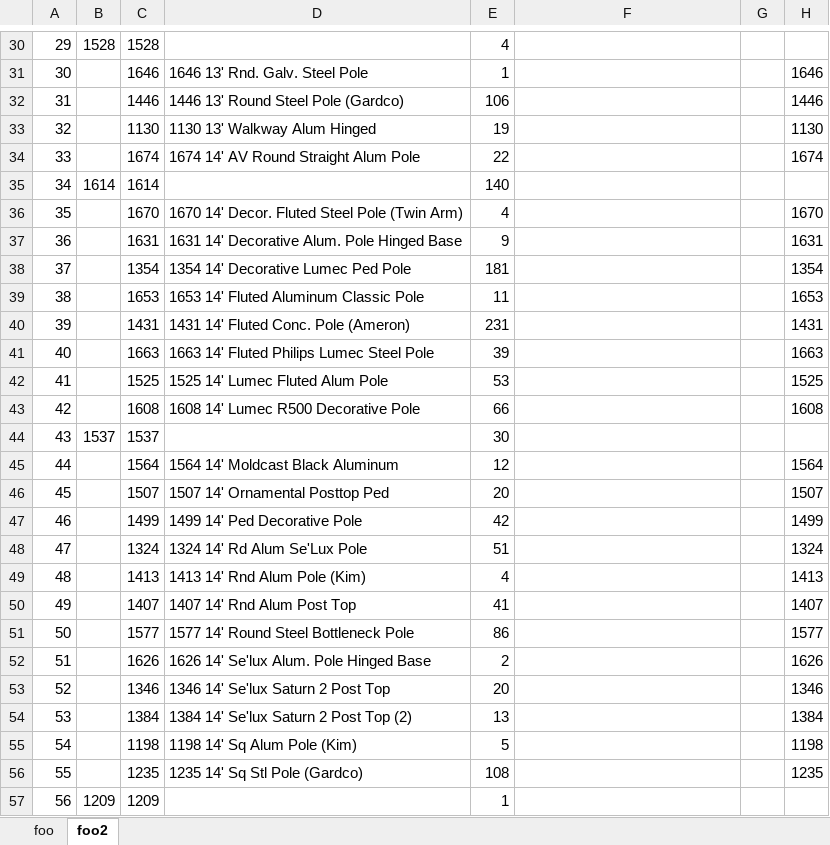
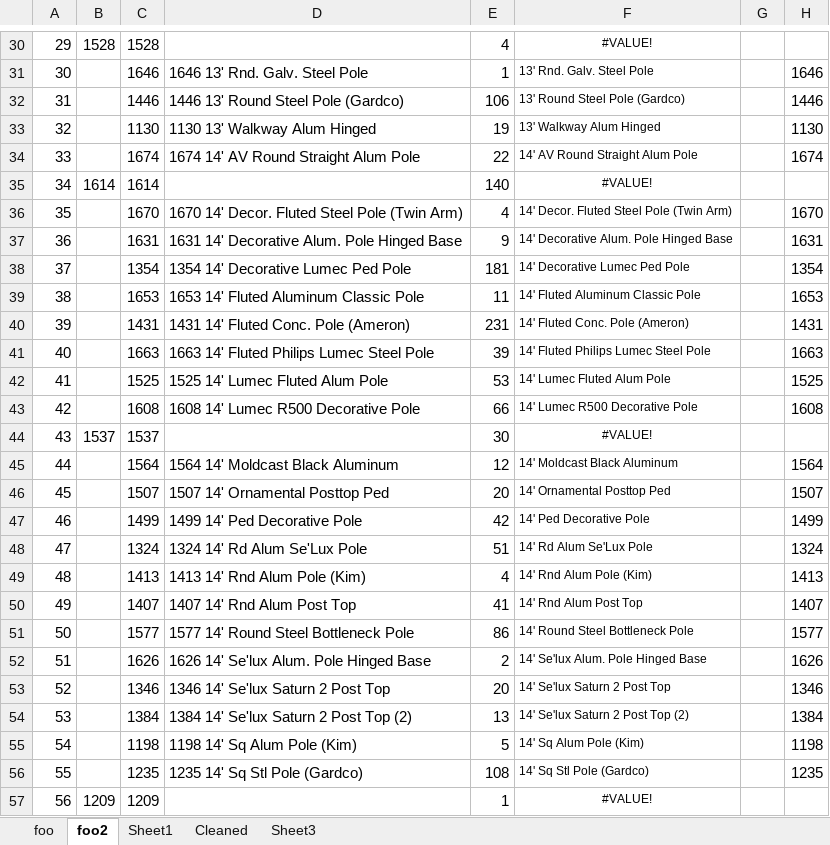
Before and after one commit to noahkim11/parse_pdf_table, an Excel workbook: foo2.xlsx, sheet foo2, drawn as a sheet; only a part is shown, gaps mark what is left out; values as stored, in another font and other column widths than the file's, no borders; the diff covers the shown part only; the diff names each change by its address in the sheet, - before the commit and + after, or states it on an @@ line.

Commit message:
pole data
still requires cleaning

```diff
--- a/foo2.xlsx (sheet foo2)
+++ b/foo2.xlsx (sheet foo2)
+sheet tab: Sheet1
+sheet tab: Cleaned
+sheet tab: Sheet3
-F30: (empty)
+F30: #VALUE!
-F31: (empty)
+F31: 13' Rnd. Galv. Steel Pole
-F32: (empty)
+F32: 13' Round Steel Pole (Gardco)
-F33: (empty)
+F33: 13' Walkway Alum Hinged
-F34: (empty)
+F34: 14' AV Round Straight Alum Pole
-F35: (empty)
+F35: #VALUE!
-F36: (empty)
+F36: 14' Decor. Fluted Steel Pole (Twin Arm)
-F37: (empty)
+F37: 14' Decorative Alum. Pole Hinged Base
-F38: (empty)
+F38: 14' Decorative Lumec Ped Pole
-F39: (empty)
+F39: 14' Fluted Aluminum Classic Pole
-F40: (empty)
+F40: 14' Fluted Conc. Pole (Ameron)
-F41: (empty)
+F41: 14' Fluted Philips Lumec Steel Pole
-F42: (empty)
+F42: 14' Lumec Fluted Alum Pole
-F43: (empty)
+F43: 14' Lumec R500 Decorative Pole
-F44: (empty)
+F44: #VALUE!
-F45: (empty)
+F45: 14' Moldcast Black Aluminum
-F46: (empty)
+F46: 14' Ornamental Posttop Ped
-F47: (empty)
+F47: 14' Ped Decorative Pole
-F48: (empty)
+F48: 14' Rd Alum Se'Lux Pole
-F49: (empty)
+F49: 14' Rnd Alum Pole (Kim)
-F50: (empty)
+F50: 14' Rnd Alum Post Top
-F51: (empty)
+F51: 14' Round Steel Bottleneck Pole
-F52: (empty)
+F52: 14' Se'lux Alum. Pole Hinged Base
-F53: (empty)
+F53: 14' Se'lux Saturn 2 Post Top
-F54: (empty)
+F54: 14' Se'lux Saturn 2 Post Top (2)
-F55: (empty)
+F55: 14' Sq Alum Pole (Kim)
-F56: (empty)
+F56: 14' Sq Stl Pole (Gardco)
-F57: (empty)
+F57: #VALUE!
```
Also changed, not shown: 663 edited cells elsewhere in this sheet, 3 other files.
